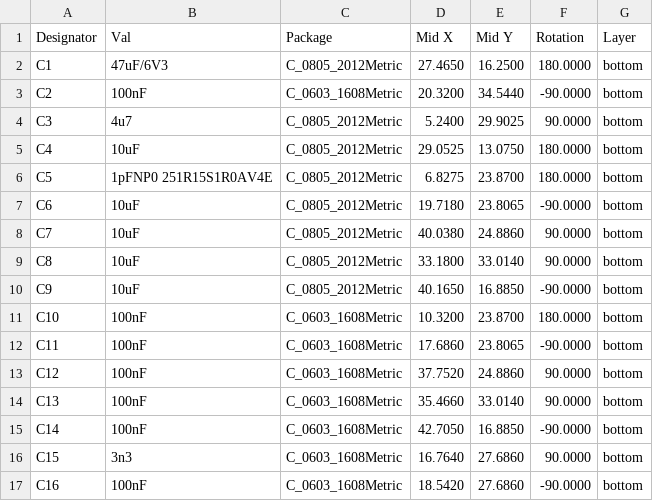
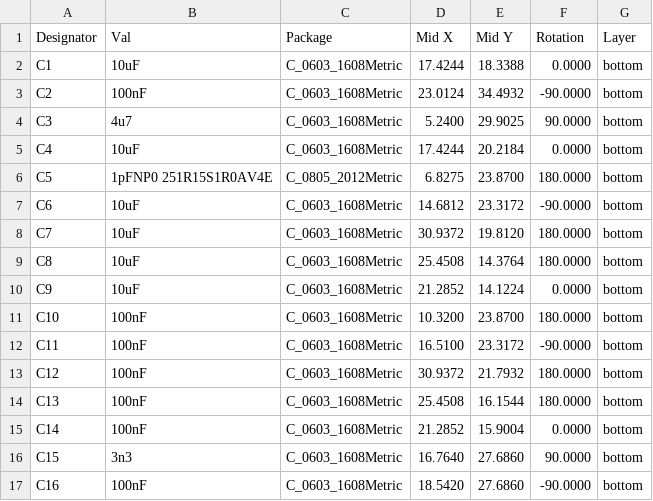
Before and after one commit to ust-modules/USTSIPIN02, a CSV file: hw/cam_profi/PnP/USTSIPIN02A_cpl.csv, drawn as a sheet; only a part is shown; the diff covers the shown part only.

```diff
--- a/hw/cam_profi/PnP/USTSIPIN02A_cpl.csv
+++ b/hw/cam_profi/PnP/USTSIPIN02A_cpl.csv
@@ -1,16 +1,16 @@
 Designator,Val,Package,Mid X,Mid Y,Rotation,Layer
-"C1","47uF/6V3","C_0805_2012Metric",27.4650,16.2500,180.0000,bottom
-"C2","100nF","C_0603_1608Metric",20.3200,34.5440,-90.0000,bottom
-"C3","4u7","C_0805_2012Metric",5.2400,29.9025,90.0000,bottom
-"C4","10uF","C_0805_2012Metric",29.0525,13.0750,180.0000,bottom
+"C1","10uF","C_0603_1608Metric",17.4244,18.3388,0.0000,bottom
+"C2","100nF","C_0603_1608Metric",23.0124,34.4932,-90.0000,bottom
+"C3","4u7","C_0603_1608Metric",5.2400,29.9025,90.0000,bottom
+"C4","10uF","C_0603_1608Metric",17.4244,20.2184,0.0000,bottom
 "C5","1pFNP0 251R15S1R0AV4E","C_0805_2012Metric",6.8275,23.8700,180.0000,bottom
-"C6","10uF","C_0805_2012Metric",19.7180,23.8065,-90.0000,bottom
-"C7","10uF","C_0805_2012Metric",40.0380,24.8860,90.0000,bottom
-"C8","10uF","C_0805_2012Metric",33.1800,33.0140,90.0000,bottom
-"C9","10uF","C_0805_2012Metric",40.1650,16.8850,-90.0000,bottom
+"C6","10uF","C_0603_1608Metric",14.6812,23.3172,-90.0000,bottom
+"C7","10uF","C_0603_1608Metric",30.9372,19.8120,180.0000,bottom
+"C8","10uF","C_0603_1608Metric",25.4508,14.3764,180.0000,bottom
+"C9","10uF","C_0603_1608Metric",21.2852,14.1224,0.0000,bottom
 "C10","100nF","C_0603_1608Metric",10.3200,23.8700,180.0000,bottom
-"C11","100nF","C_0603_1608Metric",17.6860,23.8065,-90.0000,bottom
-"C12","100nF","C_0603_1608Metric",37.7520,24.8860,90.0000,bottom
-"C13","100nF","C_0603_1608Metric",35.4660,33.0140,90.0000,bottom
-"C14","100nF","C_0603_1608Metric",42.7050,16.8850,-90.0000,bottom
+"C11","100nF","C_0603_1608Metric",16.5100,23.3172,-90.0000,bottom
+"C12","100nF","C_0603_1608Metric",30.9372,21.7932,180.0000,bottom
+"C13","100nF","C_0603_1608Metric",25.4508,16.1544,180.0000,bottom
+"C14","100nF","C_0603_1608Metric",21.2852,15.9004,0.0000,bottom
 "C15","3n3","C_0603_1608Metric",16.7640,27.6860,90.0000,bottom
```
Also changed, not shown: 9 added rows and 80 edited cells elsewhere in this file, hw/cam_profi/USTSIPIN02A-both_pos.csv, 38 other files.
